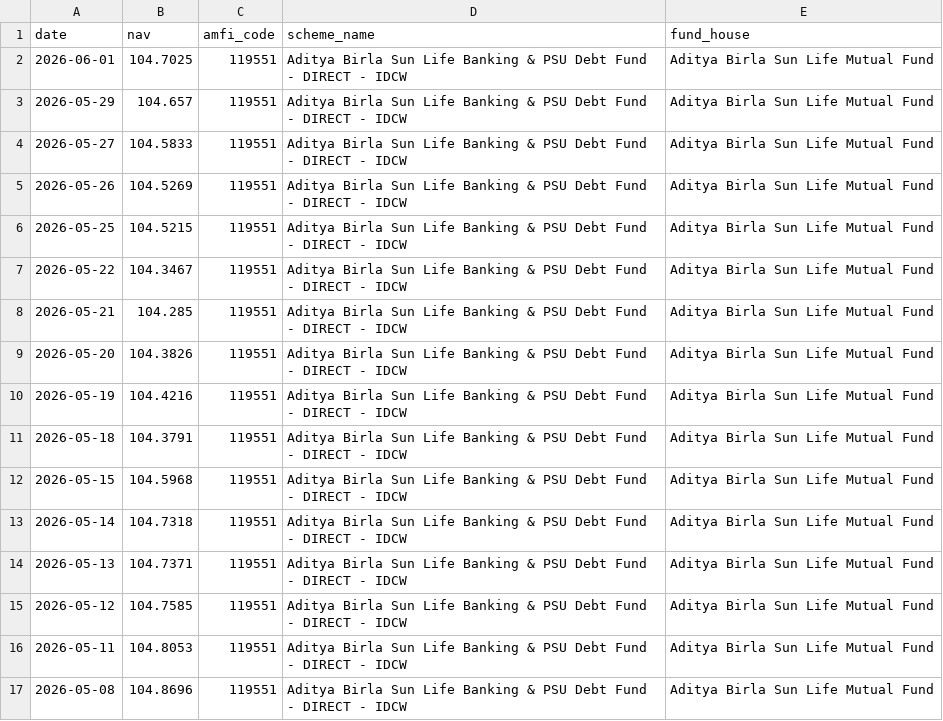
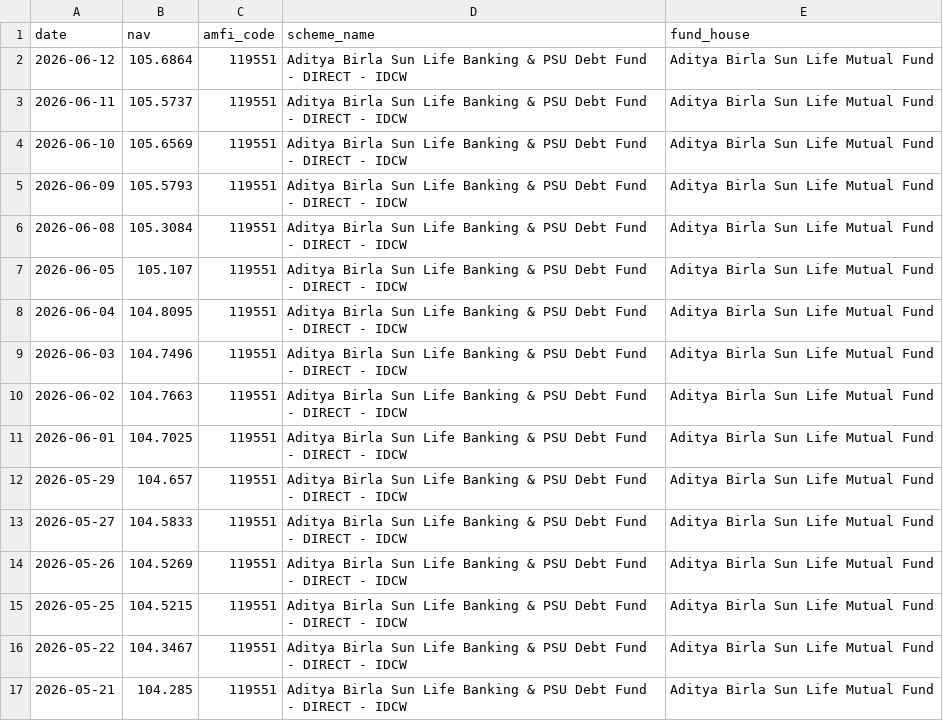
Before and after one commit to arushigarg880/bluestock-capstone, a CSV file: data/raw/live_nav_119551.csv, drawn as a sheet; only a part is shown; the shorter side is filled out with more unchanged rows; the diff names each change by its address in the sheet, - before the commit and + after, or states it on an @@ line.

```diff
--- a/data/raw/live_nav_119551.csv
+++ b/data/raw/live_nav_119551.csv
+row 2: 2026-06-12 | 105.6864 | 119551 | Aditya Birla Sun Life Banking & PSU Debt Fund - DIRECT - IDCW | Aditya Birla Sun Life Mutual Fund
+row 3: 2026-06-11 | 105.5737 | 119551 | Aditya Birla Sun Life Banking & PSU Debt Fund - DIRECT - IDCW | Aditya Birla Sun Life Mutual Fund
+row 4: 2026-06-10 | 105.6569 | 119551 | Aditya Birla Sun Life Banking & PSU Debt Fund - DIRECT - IDCW | Aditya Birla Sun Life Mutual Fund
+row 5: 2026-06-09 | 105.5793 | 119551 | Aditya Birla Sun Life Banking & PSU Debt Fund - DIRECT - IDCW | Aditya Birla Sun Life Mutual Fund
+row 6: 2026-06-08 | 105.3084 | 119551 | Aditya Birla Sun Life Banking & PSU Debt Fund - DIRECT - IDCW | Aditya Birla Sun Life Mutual Fund
+row 7: 2026-06-05 | 105.107 | 119551 | Aditya Birla Sun Life Banking & PSU Debt Fund - DIRECT - IDCW | Aditya Birla Sun Life Mutual Fund
+row 8: 2026-06-04 | 104.8095 | 119551 | Aditya Birla Sun Life Banking & PSU Debt Fund - DIRECT - IDCW | Aditya Birla Sun Life Mutual Fund
+row 9: 2026-06-03 | 104.7496 | 119551 | Aditya Birla Sun Life Banking & PSU Debt Fund - DIRECT - IDCW | Aditya Birla Sun Life Mutual Fund
+row 10: 2026-06-02 | 104.7663 | 119551 | Aditya Birla Sun Life Banking & PSU Debt Fund - DIRECT - IDCW | Aditya Birla Sun Life Mutual Fund
```
Also changed, not shown: data/raw/live_nav_118632.csv, data/raw/live_nav_119092.csv, 9 other files.
